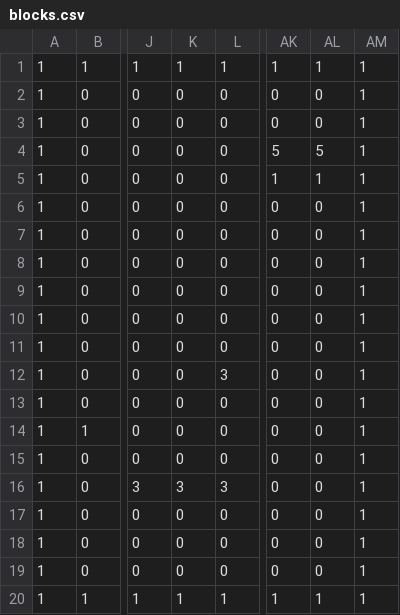
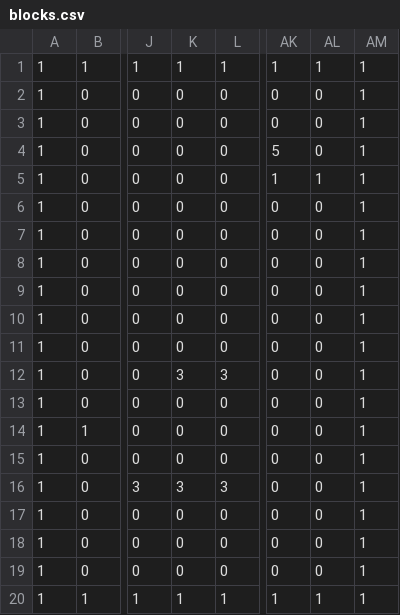
Before and after one commit to KobayashiTokiya/AL3_KamataEngine3D, a CSV file: DirectXGame/Resources/blocks.csv, drawn as a sheet; only a part is shown, gaps mark what is left out; the diff names each change by its address in the sheet, - before the commit and + after, or states it on an @@ line.

```diff
--- a/DirectXGame/Resources/blocks.csv
+++ b/DirectXGame/Resources/blocks.csv
-AL4: 5
+AL4: 0
-K12: 0
+K12: 3
```
Also changed, not shown: 7 other files.
